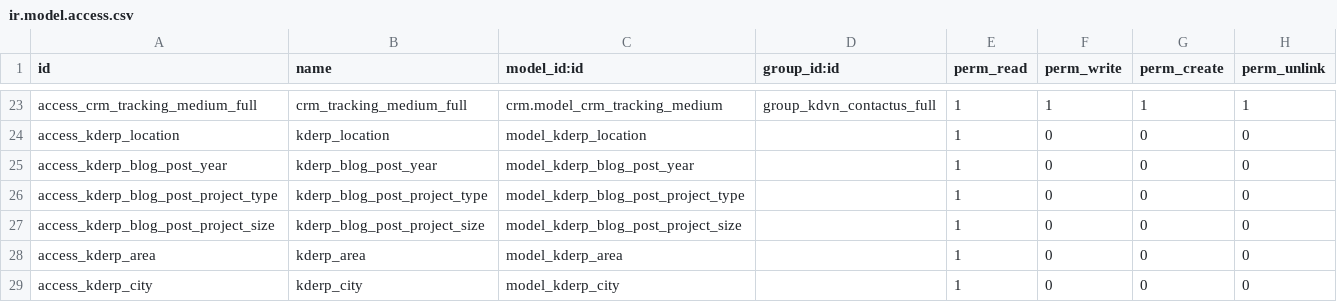
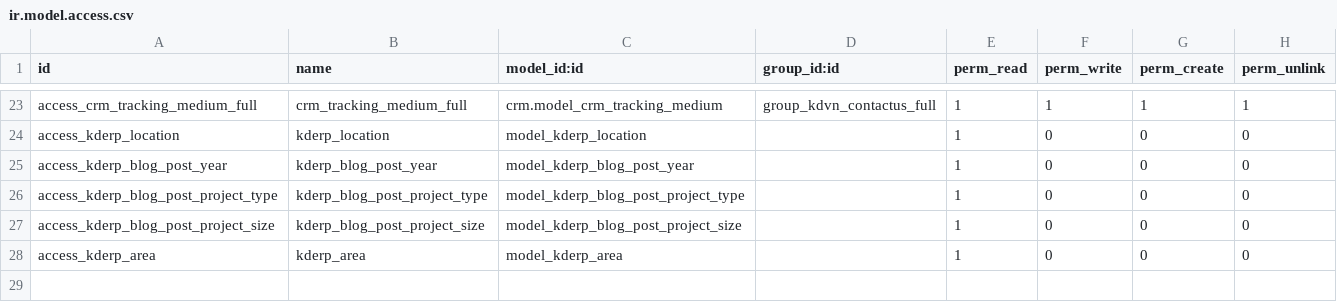
Before and after one commit to KDVN/KDVN_Website, a CSV file: addons/kderp_website_theme_default_thuy2/security/ir.model.access.csv, drawn as a sheet; only a part is shown, gaps mark what is left out.

```diff
--- a/addons/kderp_website_theme_default_thuy2/security/ir.model.access.csv
+++ b/addons/kderp_website_theme_default_thuy2/security/ir.model.access.csv
@@ -28,2 +28 @@ access_kderp_blog_post_project_size,kderp_blog_post_project_size,model_kderp_blo
 access_kderp_area,kderp_area,model_kderp_area,,1,0,0,0
-access_kderp_city,kderp_city,model_kderp_city,,1,0,0,0
```
Also changed, not shown: 1 other file.
